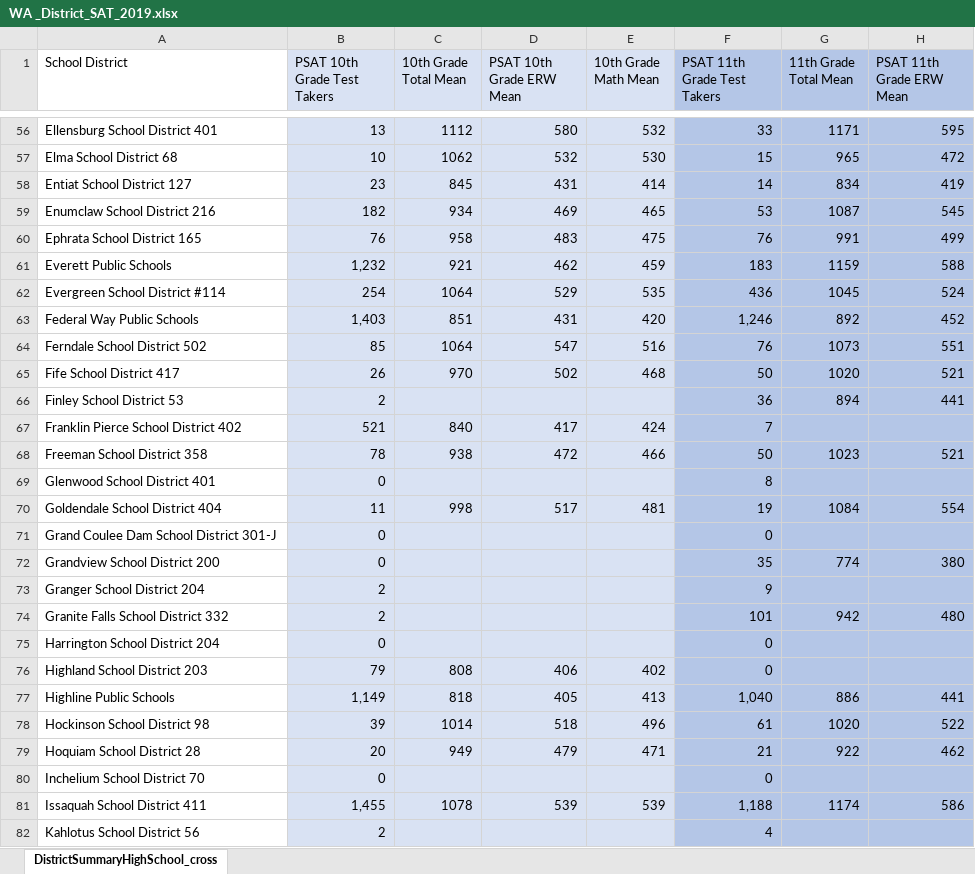
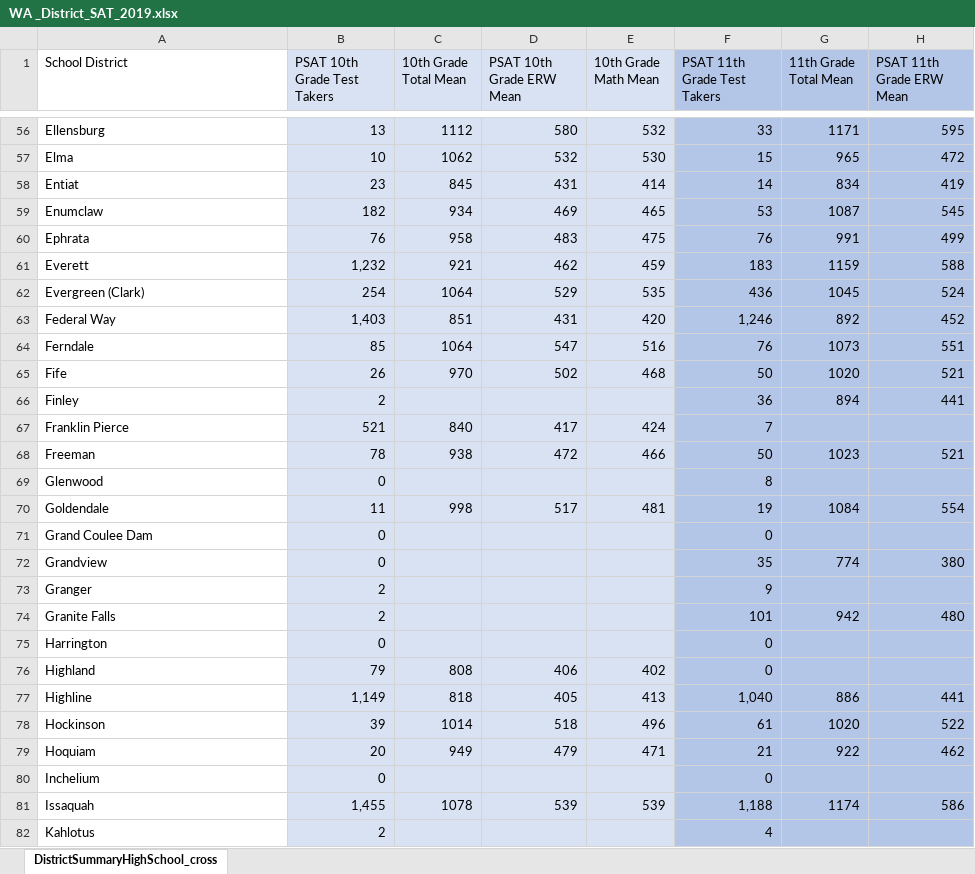
Before and after one commit to evilpegasus/APStats, an Excel workbook: WA _District_SAT_2019.xlsx, sheet DistrictSummaryHighSchool_cross, drawn as a sheet; only a part is shown, gaps mark what is left out; values as stored, in another font and other column widths than the file's, no borders; charts and pictures not drawn; the diff covers the shown part only; the diff names each change by its address in the sheet, - before the commit and + after, or states it on an @@ line.

```diff
--- a/WA _District_SAT_2019.xlsx (sheet DistrictSummaryHighSchool_cross)
+++ b/WA _District_SAT_2019.xlsx (sheet DistrictSummaryHighSchool_cross)
-A56 (School District): Ellensburg School District 401
+A56 (School District): Ellensburg
-A57 (School District): Elma School District 68
+A57 (School District): Elma
-A58 (School District): Entiat School District 127
+A58 (School District): Entiat
-A59 (School District): Enumclaw School District 216
+A59 (School District): Enumclaw
-A60 (School District): Ephrata School District 165
+A60 (School District): Ephrata
-A61 (School District): Everett Public Schools
+A61 (School District): Everett
-A62 (School District): Evergreen School District #114
+A62 (School District): Evergreen (Clark)
-A63 (School District): Federal Way Public Schools
+A63 (School District): Federal Way
-A64 (School District): Ferndale School District 502
+A64 (School District): Ferndale
-A65 (School District): Fife School District 417
+A65 (School District): Fife
-A66 (School District): Finley School District 53
+A66 (School District): Finley
-A67 (School District): Franklin Pierce School District 402
+A67 (School District): Franklin Pierce
-A68 (School District): Freeman School District 358
+A68 (School District): Freeman
-A69 (School District): Glenwood School District 401
+A69 (School District): Glenwood
-A70 (School District): Goldendale School District 404
+A70 (School District): Goldendale
-A71 (School District): Grand Coulee Dam School District 301-J
+A71 (School District): Grand Coulee Dam
-A72 (School District): Grandview School District 200
+A72 (School District): Grandview
-A73 (School District): Granger School District 204
+A73 (School District): Granger
-A74 (School District): Granite Falls School District 332
+A74 (School District): Granite Falls
-A75 (School District): Harrington School District 204
+A75 (School District): Harrington
-A76 (School District): Highland School District 203
+A76 (School District): Highland
-A77 (School District): Highline Public Schools
+A77 (School District): Highline
-A78 (School District): Hockinson School District 98
+A78 (School District): Hockinson
-A79 (School District): Hoquiam School District 28
+A79 (School District): Hoquiam
-A80 (School District): Inchelium School District 70
+A80 (School District): Inchelium
-A81 (School District): Issaquah School District 411
+A81 (School District): Issaquah
-A82 (School District): Kahlotus School District 56
+A82 (School District): Kahlotus
```
Also changed, not shown: 218 edited cells elsewhere in this sheet.
